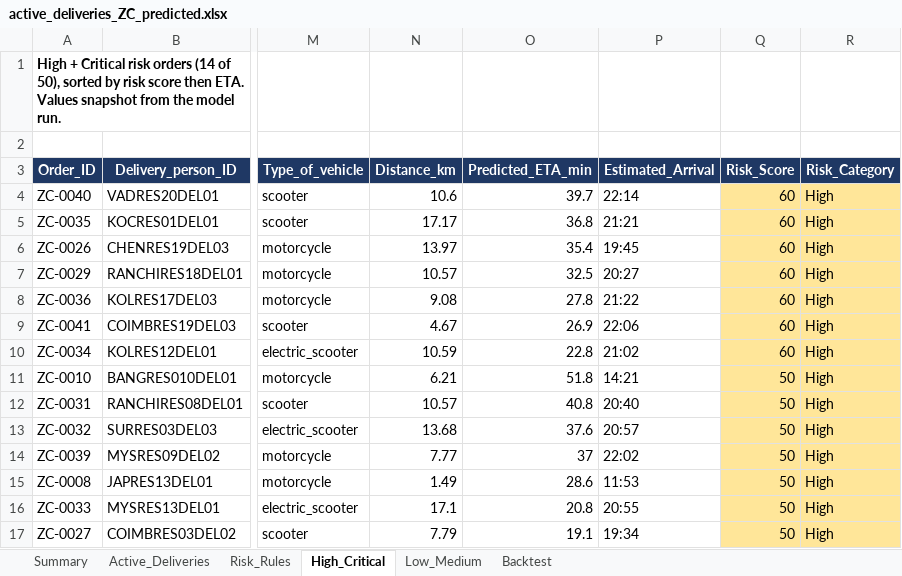
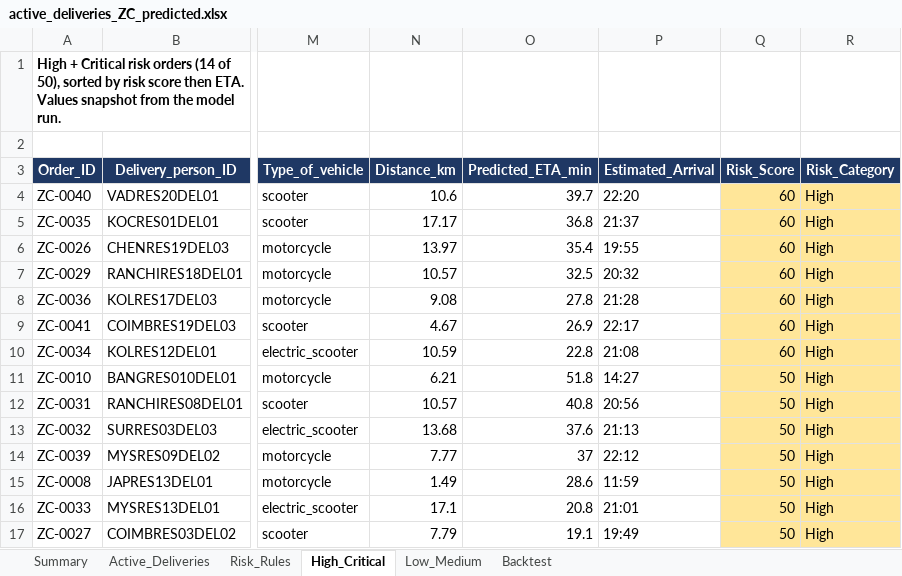
Before and after one commit to SNSetyowati/ETA-Prediction-for-a-Food-Delivery-Company, an Excel workbook: outputs/active_deliveries_ZC_predicted.xlsx, sheet High_Critical, drawn as a sheet; only a part is shown, gaps mark what is left out; values as stored, in another font and other column widths than the file's, no borders; charts and pictures not drawn; the diff names each change by its address in the sheet, - before the commit and + after, or states it on an @@ line.

```diff
--- a/outputs/active_deliveries_ZC_predicted.xlsx (sheet High_Critical)
+++ b/outputs/active_deliveries_ZC_predicted.xlsx (sheet High_Critical)
-P4 (Estimated_Arrival): 22:14
+P4 (Estimated_Arrival): 22:20
-P5 (Estimated_Arrival): 21:21
+P5 (Estimated_Arrival): 21:37
-P6 (Estimated_Arrival): 19:45
+P6 (Estimated_Arrival): 19:55
-P7 (Estimated_Arrival): 20:27
+P7 (Estimated_Arrival): 20:32
-P8 (Estimated_Arrival): 21:22
+P8 (Estimated_Arrival): 21:28
-P9 (Estimated_Arrival): 22:06
+P9 (Estimated_Arrival): 22:17
-P10 (Estimated_Arrival): 21:02
+P10 (Estimated_Arrival): 21:08
-P11 (Estimated_Arrival): 14:21
+P11 (Estimated_Arrival): 14:27
-P12 (Estimated_Arrival): 20:40
+P12 (Estimated_Arrival): 20:56
-P13 (Estimated_Arrival): 20:57
+P13 (Estimated_Arrival): 21:13
-P14 (Estimated_Arrival): 22:02
+P14 (Estimated_Arrival): 22:12
-P15 (Estimated_Arrival): 11:53
+P15 (Estimated_Arrival): 11:59
-P16 (Estimated_Arrival): 20:55
+P16 (Estimated_Arrival): 21:01
-P17 (Estimated_Arrival): 19:34
+P17 (Estimated_Arrival): 19:49
```
Also changed, not shown: sheet Active_Deliveries, sheet Low_Medium, sheet Summary, 9 other files.
